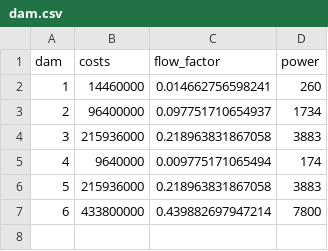
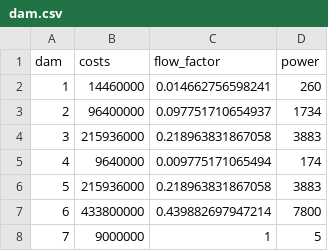
Before and after one commit to tnomas/IESMO-Laos, a CSV file: dam.csv, drawn as a sheet; the diff names each change by its address in the sheet, - before the commit and + after, or states it on an @@ line.

Commit message:
Costs
LOL

```diff
--- a/dam.csv
+++ b/dam.csv
+row 8: 7 | 9000000 | 1 | 5
```
Also changed, not shown: 4 other files.
